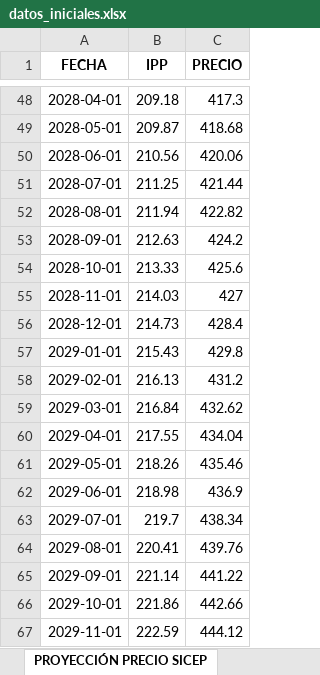
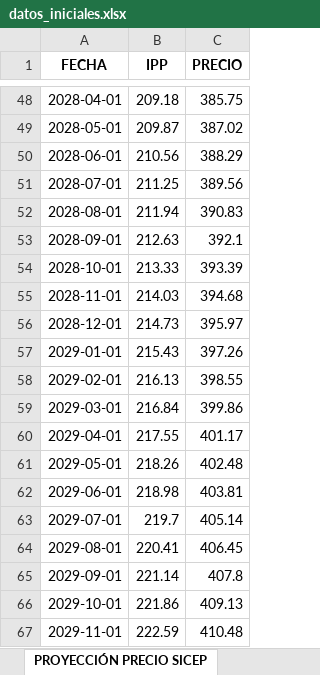
Before and after one commit to Josetapia23/AutomatizacionPyomo, an Excel workbook: data/datos_iniciales.xlsx, sheet PROYECCIÓN PRECIO SICEP, drawn as a sheet; only a part is shown, gaps mark what is left out; values as stored, in another font and other column widths than the file's, no borders; the diff covers the shown part only; the diff names each change by its address in the sheet, - before the commit and + after, or states it on an @@ line.

```diff
--- a/data/datos_iniciales.xlsx (sheet PROYECCIÓN PRECIO SICEP)
+++ b/data/datos_iniciales.xlsx (sheet PROYECCIÓN PRECIO SICEP)
-C48 (PRECIO): 417.3
+C48 (PRECIO): 385.75
-C49 (PRECIO): 418.68
+C49 (PRECIO): 387.02
-C50 (PRECIO): 420.06
+C50 (PRECIO): 388.29
-C51 (PRECIO): 421.44
+C51 (PRECIO): 389.56
-C52 (PRECIO): 422.82
+C52 (PRECIO): 390.83
-C53 (PRECIO): 424.2
+C53 (PRECIO): 392.1
-C54 (PRECIO): 425.6
+C54 (PRECIO): 393.39
-C55 (PRECIO): 427
+C55 (PRECIO): 394.68
-C56 (PRECIO): 428.4
+C56 (PRECIO): 395.97
-C57 (PRECIO): 429.8
+C57 (PRECIO): 397.26
-C58 (PRECIO): 431.2
+C58 (PRECIO): 398.55
-C59 (PRECIO): 432.62
+C59 (PRECIO): 399.86
-C60 (PRECIO): 434.04
+C60 (PRECIO): 401.17
-C61 (PRECIO): 435.46
+C61 (PRECIO): 402.48
-C62 (PRECIO): 436.9
+C62 (PRECIO): 403.81
-C63 (PRECIO): 438.34
+C63 (PRECIO): 405.14
-C64 (PRECIO): 439.76
+C64 (PRECIO): 406.45
-C65 (PRECIO): 441.22
+C65 (PRECIO): 407.8
-C66 (PRECIO): 442.66
+C66 (PRECIO): 409.13
-C67 (PRECIO): 444.12
+C67 (PRECIO): 410.48
```
Also changed, not shown: 27 edited cells elsewhere in this sheet, output/estadisticas_ofertas.xlsx, 5 other files.
